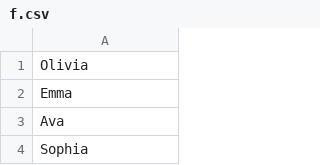
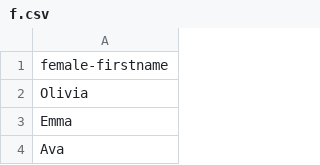
Before and after one commit to lucidkodo/seed-gen, a CSV file: data/fn/f.csv, drawn as a sheet; only a part is shown; the shorter side is filled out with more unchanged rows; the diff names each change by its address in the sheet, - before the commit and + after, or states it on an @@ line.

```diff
--- a/data/fn/f.csv
+++ b/data/fn/f.csv
+row 1: female-firstname
```
Also changed, not shown: data/fn/m.csv.
